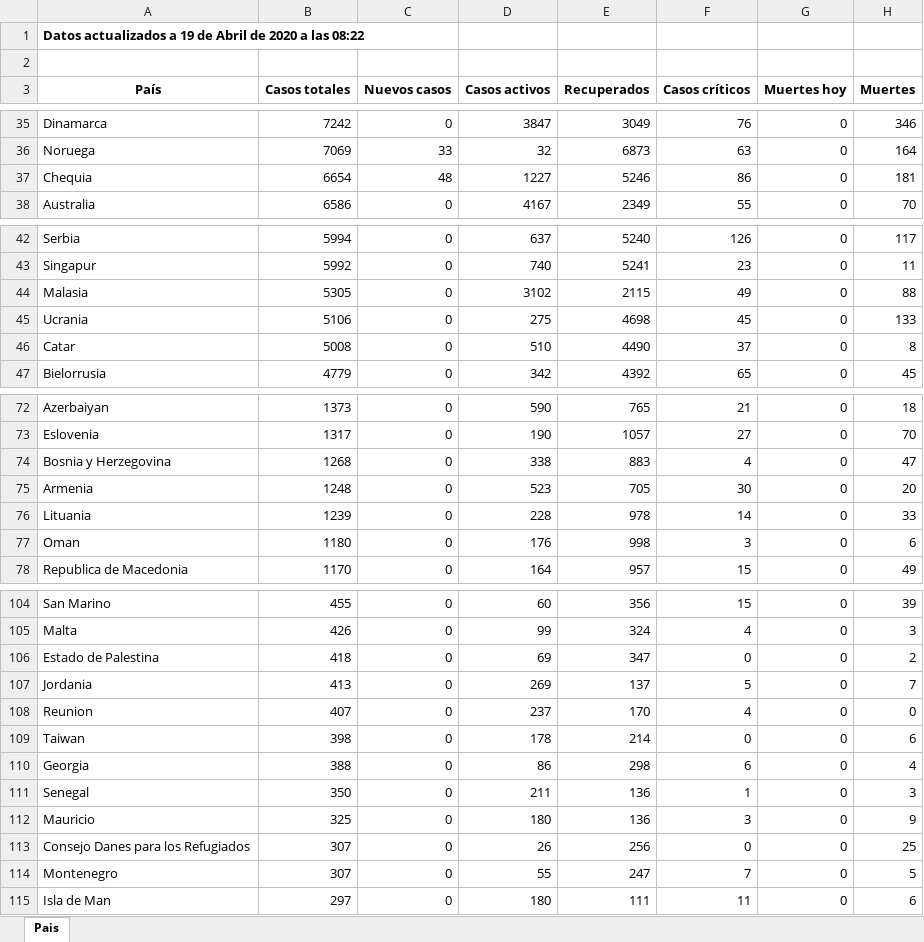
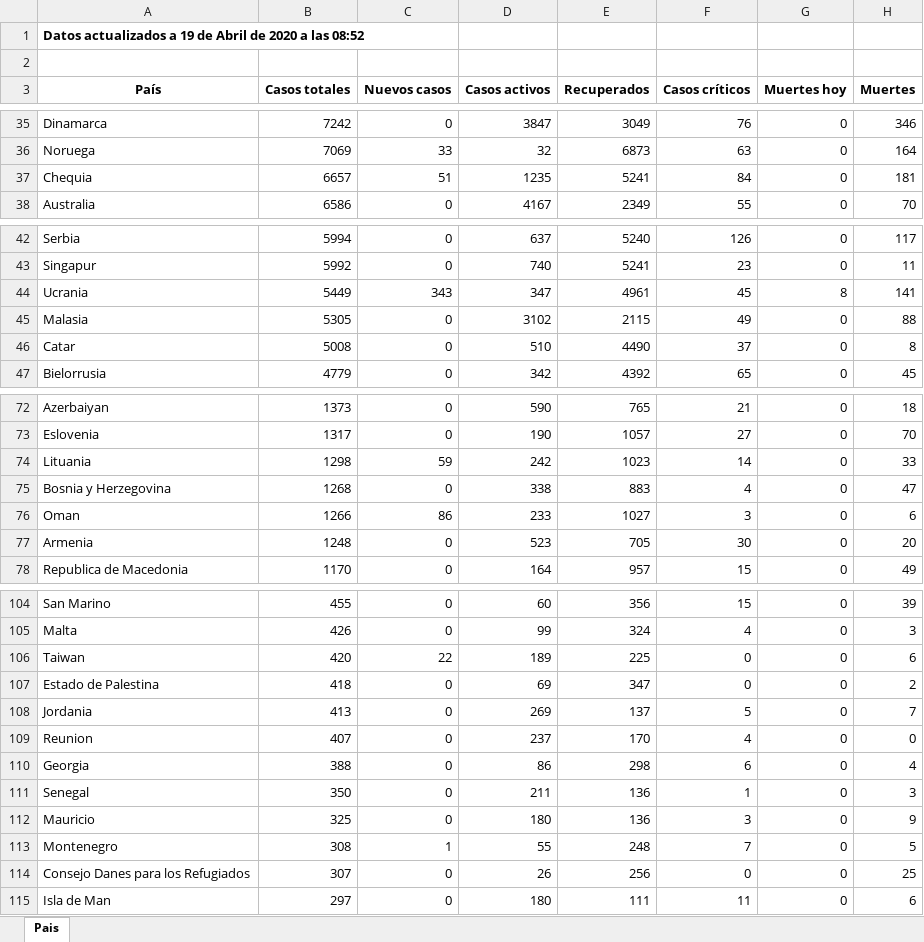
Before and after one commit to Dviejopomata/covid-19-data, an Excel workbook: paises.xlsx, sheet Pais, drawn as a sheet; only a part is shown, gaps mark what is left out; values as stored, in another font and other column widths than the file's, no borders; removed rows and columns are numbered as before the commit, all else as after; the diff covers the shown part only; the diff names each change by its address in the sheet, - before the commit and + after, or states it on an @@ line.

```diff
--- a/paises.xlsx (sheet Pais)
+++ b/paises.xlsx (sheet Pais)
-A1 (País): …a las 08:22
+A1 (País): …a las 08:52
-B37 (Casos totales): 6654
+B37 (Casos totales): 6657
-C37 (Nuevos casos): 48
+C37 (Nuevos casos): 51
-D37 (Casos activos): 1227
+D37 (Casos activos): 1235
-E37 (Recuperados): 5246
+E37 (Recuperados): 5241
-F37 (Casos críticos): 86
+F37 (Casos críticos): 84
+row 44: Ucrania | 5449 | 343 | 347 | 4961 | 45 | 8 | 141
-row 45: Ucrania | 5106 | 0 | 275 | 4698 | 45 | 0 | 133
+row 74: Lituania | 1298 | 59 | 242 | 1023 | 14 | 0 | 33
+row 76: Oman | 1266 | 86 | 233 | 1027 | 3 | 0 | 6
-row 76: Lituania | 1239 | 0 | 228 | 978 | 14 | 0 | 33
-row 77: Oman | 1180 | 0 | 176 | 998 | 3 | 0 | 6
+row 106: Taiwan | 420 | 22 | 189 | 225 | 0 | 0 | 6
-row 109: Taiwan | 398 | 0 | 178 | 214 | 0 | 0 | 6
+row 113: Montenegro | 308 | 1 | 55 | 248 | 7 | 0 | 5
-row 114: Montenegro | 307 | 0 | 55 | 247 | 7 | 0 | 5
```
Also changed, not shown: 5 edited cells elsewhere in this sheet, provincias_spain.xlsx, 3 other files.
